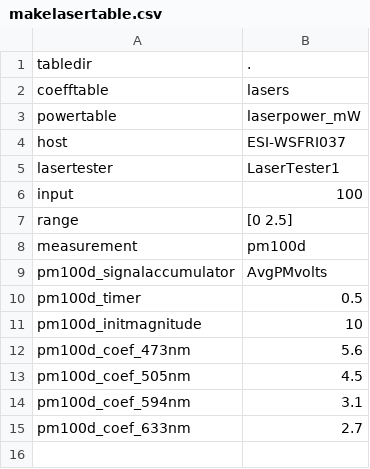
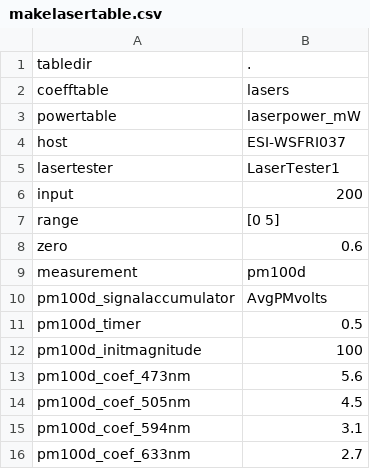
Before and after one commit to jsdpag/laser-sig, a CSV file: makelasertable.csv, drawn as a sheet.

Commit message:
Implemented zero volts between measurements for timed period.

```diff
--- a/makelasertable.csv
+++ b/makelasertable.csv
@@ -5,4 +5,5 @@ host,ESI-WSFRI037
 lasertester,LaserTester1
-input,100
-range,[0 2.5]
+input,200
+range,[0 5]
+zero,0.6
 measurement,pm100d
@@ -10,3 +11,3 @@ pm100d_signalaccumulator,AvgPMvolts
 pm100d_timer,0.5
-pm100d_initmagnitude,10
+pm100d_initmagnitude,100
 pm100d_coef_473nm,5.6
```
Also changed, not shown: 2 other files.
